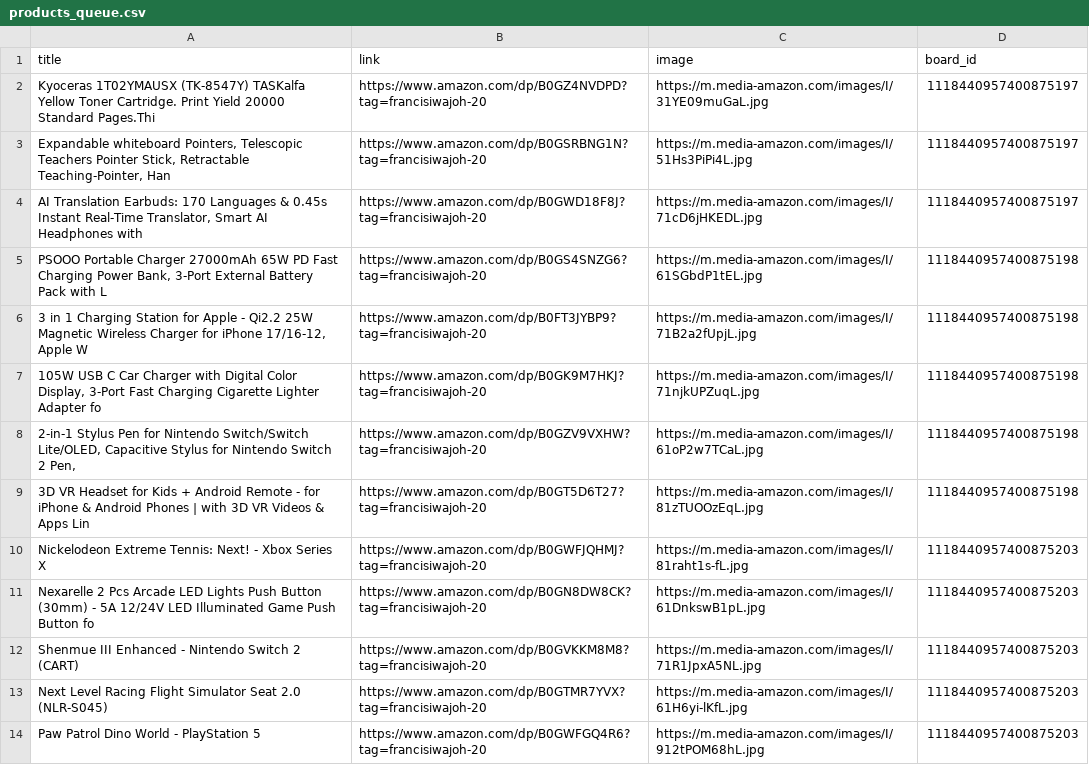
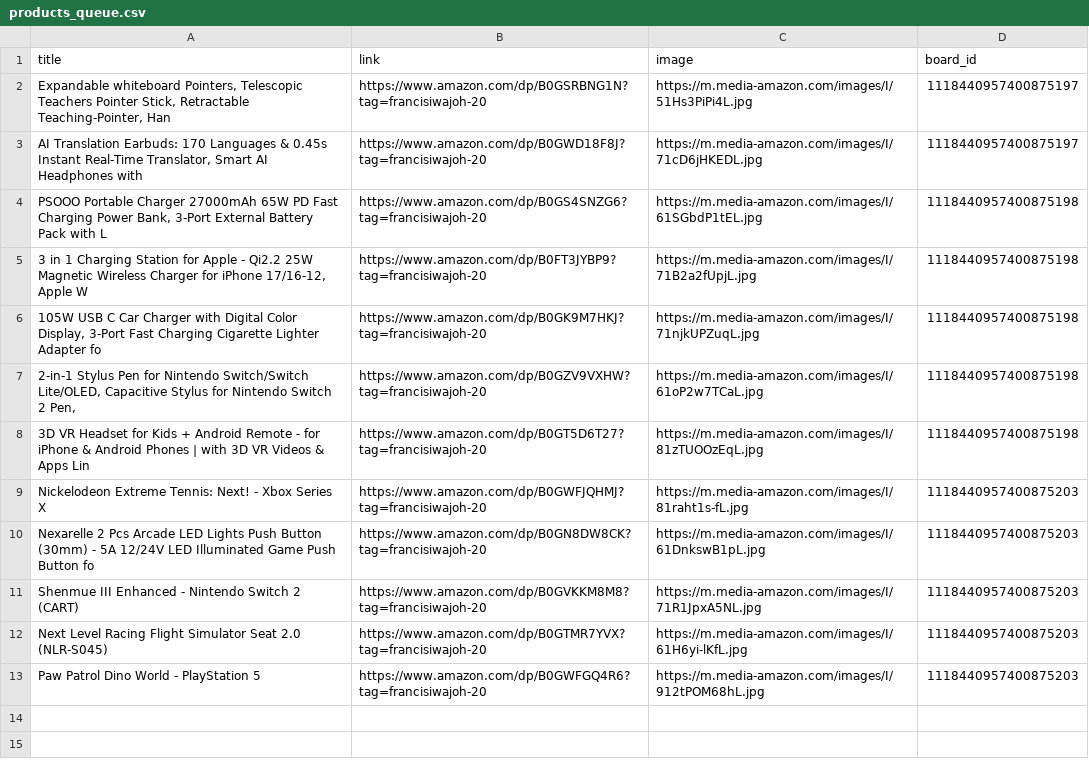
Before and after one commit to Mrconection/Conny-Trading, a CSV file: products_queue.csv, drawn as a sheet.

```diff
--- a/products_queue.csv
+++ b/products_queue.csv
@@ -1,3 +1,2 @@
 title,link,image,board_id
-Kyoceras 1T02YMAUSX (TK-8547Y) TASKalfa Yellow Toner Cartridge. Print Yield 20000 Standard Pages.Thi,https://www.amazon.com/dp/B0GZ4NVDPD?tag=francisiwajoh-20,https://m.media-amazon.com/images/I/31YE09muGaL.jpg,1118440957400875197
 "Expandable whiteboard Pointers, Telescopic Teachers Pointer Stick, Retractable Teaching-Pointer, Han",https://www.amazon.com/dp/B0GSRBNG1N?tag=francisiwajoh-20,https://m.media-amazon.com/images/I/51Hs3PiPi4L.jpg,1118440957400875197
```
Also changed, not shown: 2 other files.
